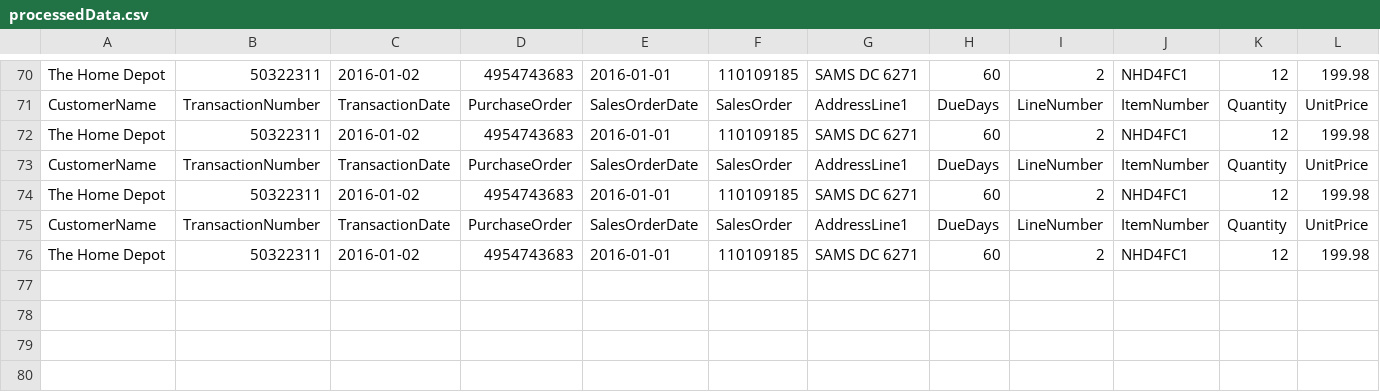
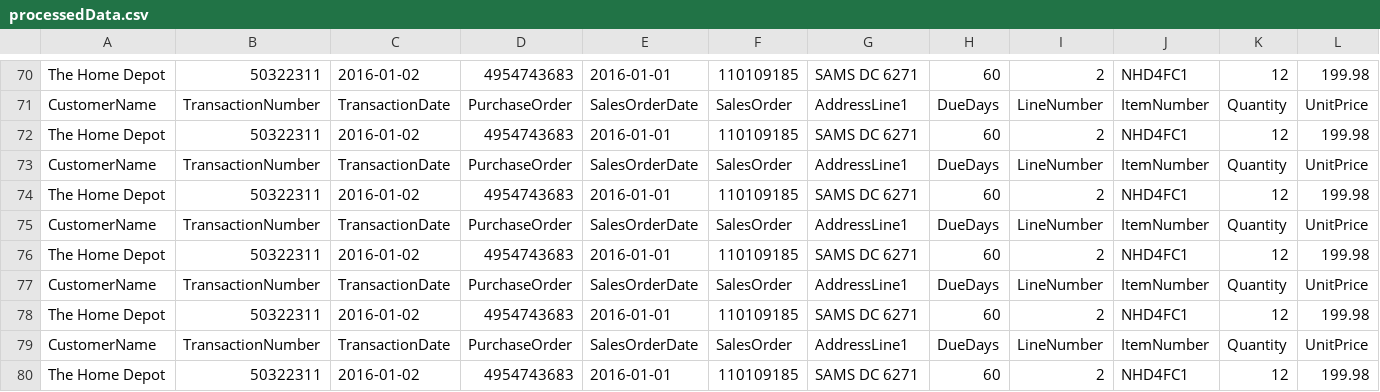
Before and after one commit to AlejandroCruz/csharp-dummy-data, a CSV file: FileReadWrite/Assets/processedData.csv, drawn as a sheet; only a part is shown, gaps mark what is left out; rows hold the shown columns only; the diff names each change by its address in the sheet, - before the commit and + after, or states it on an @@ line.

Commit message:
Successful appending new lines with user provided edits.

```diff
--- a/FileReadWrite/Assets/processedData.csv
+++ b/FileReadWrite/Assets/processedData.csv
+row 77: CustomerName | TransactionNumber | TransactionDate | PurchaseOrder | SalesOrderDate | SalesOrder | AddressLine1 | DueDays | LineNumber | ItemNumber | Quantity | UnitPrice
+row 78: The Home Depot | 50322311 | 2016-01-02 | 4954743683 | 2016-01-01 | 110109185 | SAMS DC 6271 | 60 | 2 | NHD4FC1 | 12 | 199.98
+row 79: CustomerName | TransactionNumber | TransactionDate | PurchaseOrder | SalesOrderDate | SalesOrder | AddressLine1 | DueDays | LineNumber | ItemNumber | Quantity | UnitPrice
+row 80: The Home Depot | 50322311 | 2016-01-02 | 4954743683 | 2016-01-01 | 110109185 | SAMS DC 6271 | 60 | 2 | NHD4FC1 | 12 | 199.98
```
Also changed, not shown: 1 other file.
